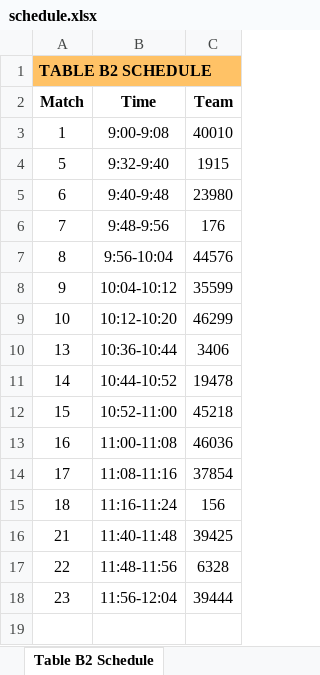
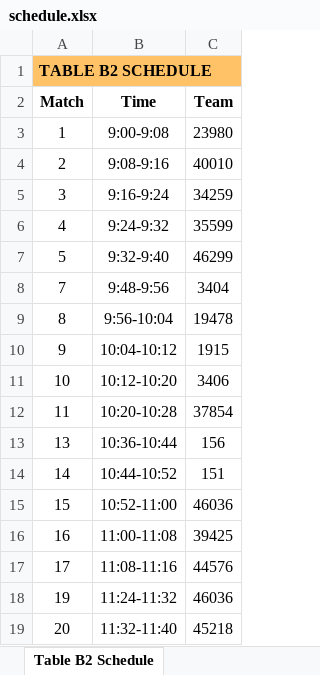
Before and after one commit to Mechanical-Advantage/FLLScoring2024, an Excel workbook: scheduler/schedule.xlsx, sheet Table B2 Schedule, drawn as a sheet; values as stored, in another font and other column widths than the file's, no borders; removed rows and columns are numbered as before the commit, all else as after; the diff names each change by its address in the sheet, - before the commit and + after, or states it on an @@ line.

Commit message:
fix schedule and add generator for playoff display
Co-authored-by: Neel <harnwalN@users.noreply.github.com>
Co-authored-by: Jonah <jonahb55@users.noreply.github.com>

```diff
--- a/scheduler/schedule.xlsx (sheet Table B2 Schedule)
+++ b/scheduler/schedule.xlsx (sheet Table B2 Schedule)
-C3 (Team): 40010
+C3 (Team): 23980
+row 4: 2 | 9:08-9:16 | 40010
+row 5: 3 | 9:16-9:24 | 34259
+row 6: 4 | 9:24-9:32 | 35599
-C7 (Team): 1915
+C7 (Team): 46299
-row 5: 6 | 9:40-9:48 | 23980
-C8 (Team): 176
+C8 (Team): 3404
-C9 (Team): 44576
+C9 (Team): 19478
-C10 (Team): 35599
+C10 (Team): 1915
-C11 (Team): 46299
+C11 (Team): 3406
+row 12: 11 | 10:20-10:28 | 37854
-C13 (Team): 3406
+C13 (Team): 156
-C14 (Team): 19478
+C14 (Team): 151
-C15 (Team): 45218
+C15 (Team): 46036
-C16 (Team): 46036
+C16 (Team): 39425
-C17 (Team): 37854
+C17 (Team): 44576
-row 15: 18 | 11:16-11:24 | 156
-row 16: 21 | 11:40-11:48 | 39425
-row 17: 22 | 11:48-11:56 | 6328
-row 18: 23 | 11:56-12:04 | 39444
+row 18: 19 | 11:24-11:32 | 46036
+row 19: 20 | 11:32-11:40 | 45218
```
Also changed, not shown: sheet All Matches, sheet Match Schedule, sheet Table B2 Schedule (full), sheet Table R1 Schedule, sheet Table R2 Schedule, sheet Table R1 Schedule (full), 28 more sheets, 4 other files.
